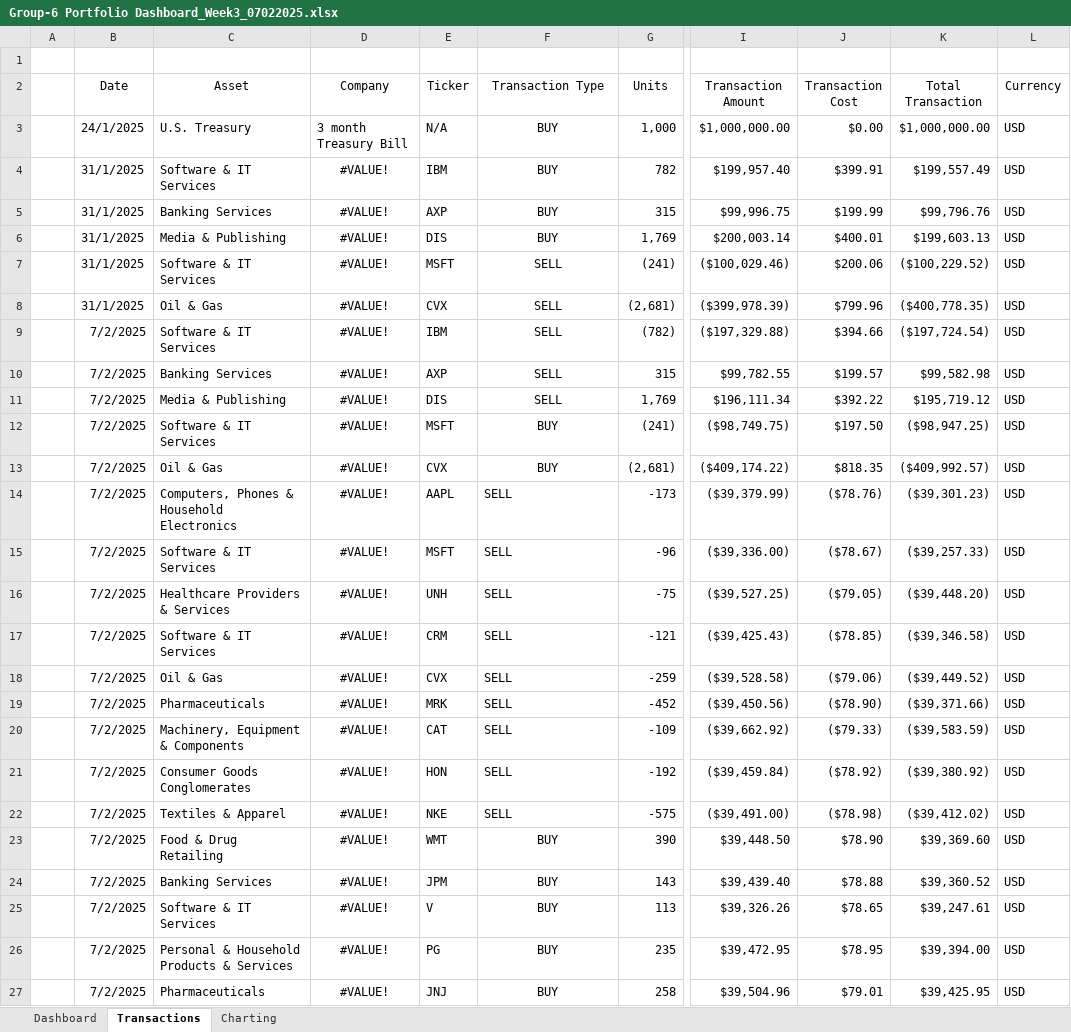
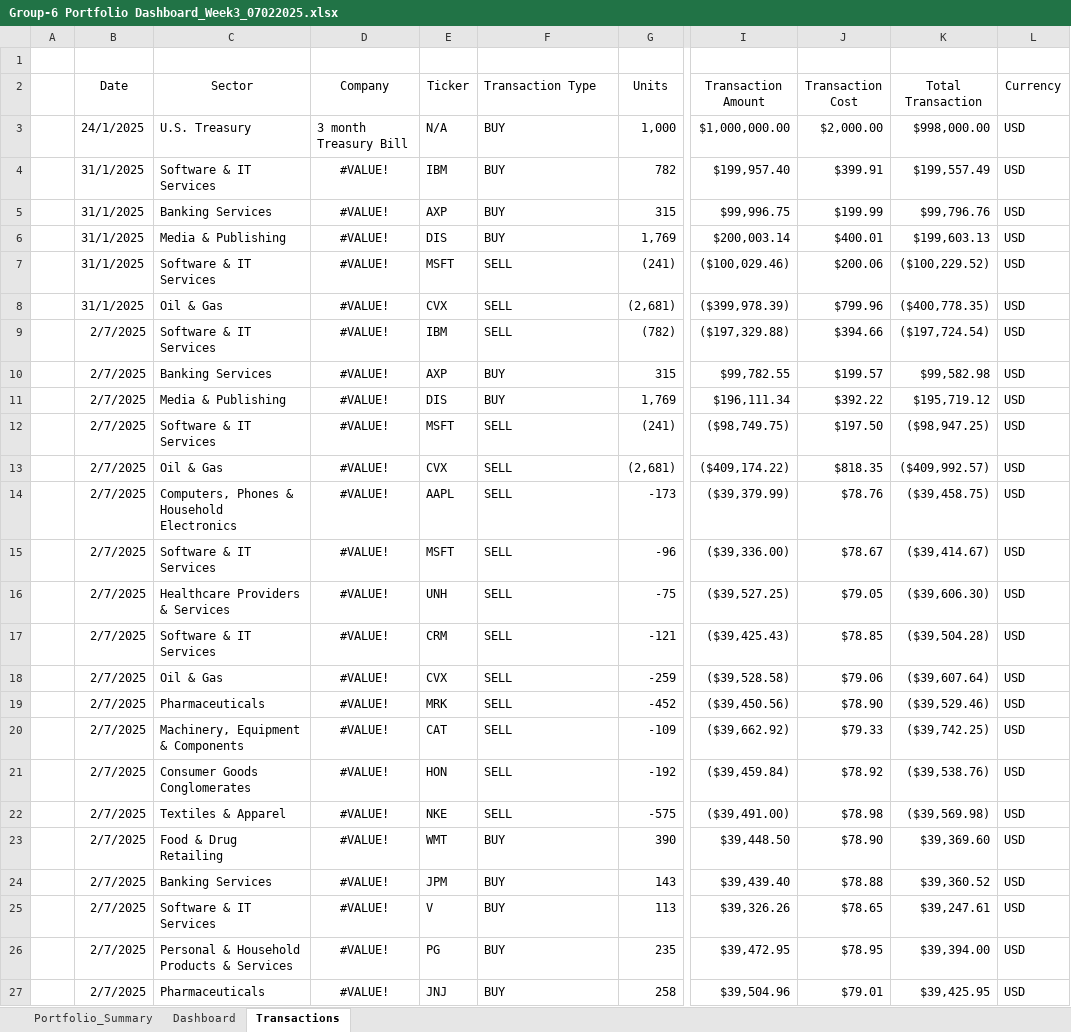
Before and after one commit to GMJ13/FinancialModeling1_Dashboard, an Excel workbook: Group-6 Portfolio Dashboard_Week3_07022025.xlsx, sheet Transactions, drawn as a sheet; only a part is shown, gaps mark what is left out; values as stored, in another font and other column widths than the file's, no borders; table styles not drawn; the diff covers the shown part only; the diff names each change by its address in the sheet, - before the commit and + after, or states it on an @@ line.

```diff
--- a/Group-6 Portfolio Dashboard_Week3_07022025.xlsx (sheet Transactions)
+++ b/Group-6 Portfolio Dashboard_Week3_07022025.xlsx (sheet Transactions)
-sheet tab: Charting
+sheet tab: Portfolio_Summary
-C2: Asset
+C2: Sector
-F2:F13 alignment: center
+F2:F13 alignment: left
-J3 (Transaction Cost): $0.00
+J3 (Transaction Cost): $2,000.00
-K3 (Total Transaction): $1,000,000.00
+K3 (Total Transaction): $998,000.00
-B9:B27 (Date): 7/2/2025
+B9:B27 (Date): 2/7/2025
-F10:F11 (Transaction Type): SELL
+F10:F11 (Transaction Type): BUY
-F12:F13 (Transaction Type): BUY
+F12:F13 (Transaction Type): SELL
-J14 (Transaction Cost): ($78.76)
+J14 (Transaction Cost): $78.76
-K14 (Total Transaction): ($39,301.23)
+K14 (Total Transaction): ($39,458.75)
-J15 (Transaction Cost): ($78.67)
+J15 (Transaction Cost): $78.67
-K15 (Total Transaction): ($39,257.33)
+K15 (Total Transaction): ($39,414.67)
-J16 (Transaction Cost): ($79.05)
+J16 (Transaction Cost): $79.05
-K16 (Total Transaction): ($39,448.20)
+K16 (Total Transaction): ($39,606.30)
-J17 (Transaction Cost): ($78.85)
+J17 (Transaction Cost): $78.85
-K17 (Total Transaction): ($39,346.58)
+K17 (Total Transaction): ($39,504.28)
-J18 (Transaction Cost): ($79.06)
+J18 (Transaction Cost): $79.06
-K18 (Total Transaction): ($39,449.52)
+K18 (Total Transaction): ($39,607.64)
-J19 (Transaction Cost): ($78.90)
+J19 (Transaction Cost): $78.90
-K19 (Total Transaction): ($39,371.66)
+K19 (Total Transaction): ($39,529.46)
-J20 (Transaction Cost): ($79.33)
+J20 (Transaction Cost): $79.33
-K20 (Total Transaction): ($39,583.59)
+K20 (Total Transaction): ($39,742.25)
-J21 (Transaction Cost): ($78.92)
+J21 (Transaction Cost): $78.92
-K21 (Total Transaction): ($39,380.92)
+K21 (Total Transaction): ($39,538.76)
-J22 (Transaction Cost): ($78.98)
+J22 (Transaction Cost): $78.98
-K22 (Total Transaction): ($39,412.02)
+K22 (Total Transaction): ($39,569.98)
-F23:F27 alignment: center
+F23:F27 alignment: left
```
Also changed, not shown: 8 added rows, 11 edited cells and cell formats elsewhere in this sheet, sheet Dashboard, formulas that keep their value, charts or pictures.
